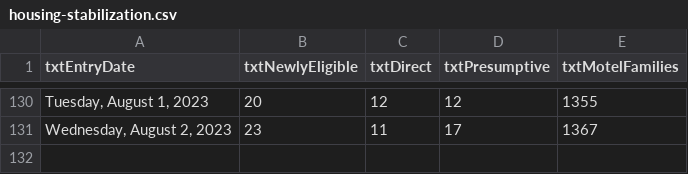
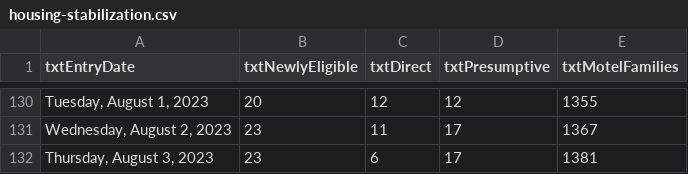
Before and after one commit to BostonGlobe/nr-scraper-housing-stabiliation-data, a CSV file: data/housing-stabilization.csv, drawn as a sheet; only a part is shown, gaps mark what is left out.

```diff
--- a/data/housing-stabilization.csv
+++ b/data/housing-stabilization.csv
@@ -131 +131,2 @@ txtEntryDate,txtNewlyEligible,txtDirect,txtPresumptive,txtMotelFamilies
 "Wednesday, August 2, 2023",23,11,17,1367
+"Thursday, August 3, 2023",23,6,17,1381
```
